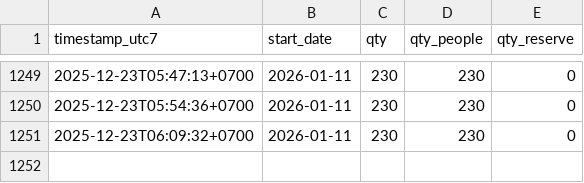
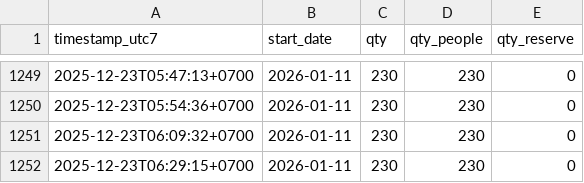
Before and after one commit to VorapratR/omkoi-quota-watcher, a CSV file: omkoi_quota_log.csv, drawn as a sheet; only a part is shown, gaps mark what is left out.

```diff
--- a/omkoi_quota_log.csv
+++ b/omkoi_quota_log.csv
@@ -1251 +1251,2 @@ timestamp_utc7,start_date,qty,qty_people,qty_reserve
 2025-12-23T06:09:32+0700,2026-01-11,230,230,0
+2025-12-23T06:29:15+0700,2026-01-11,230,230,0
```
